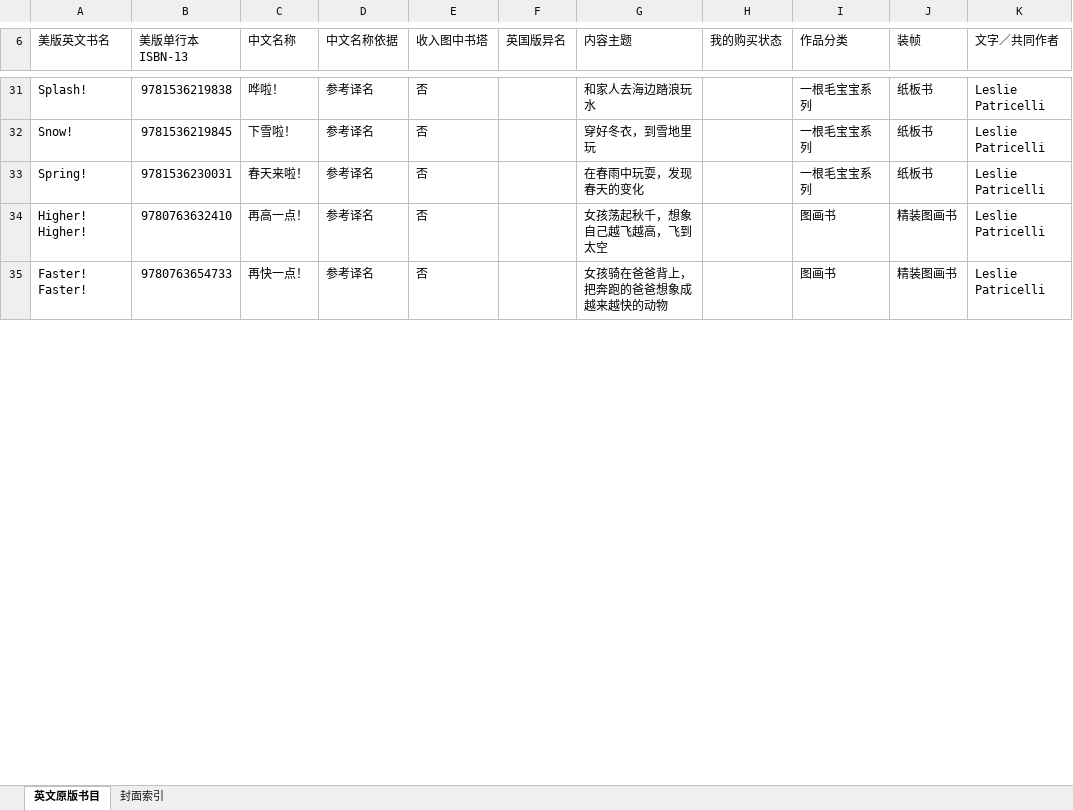
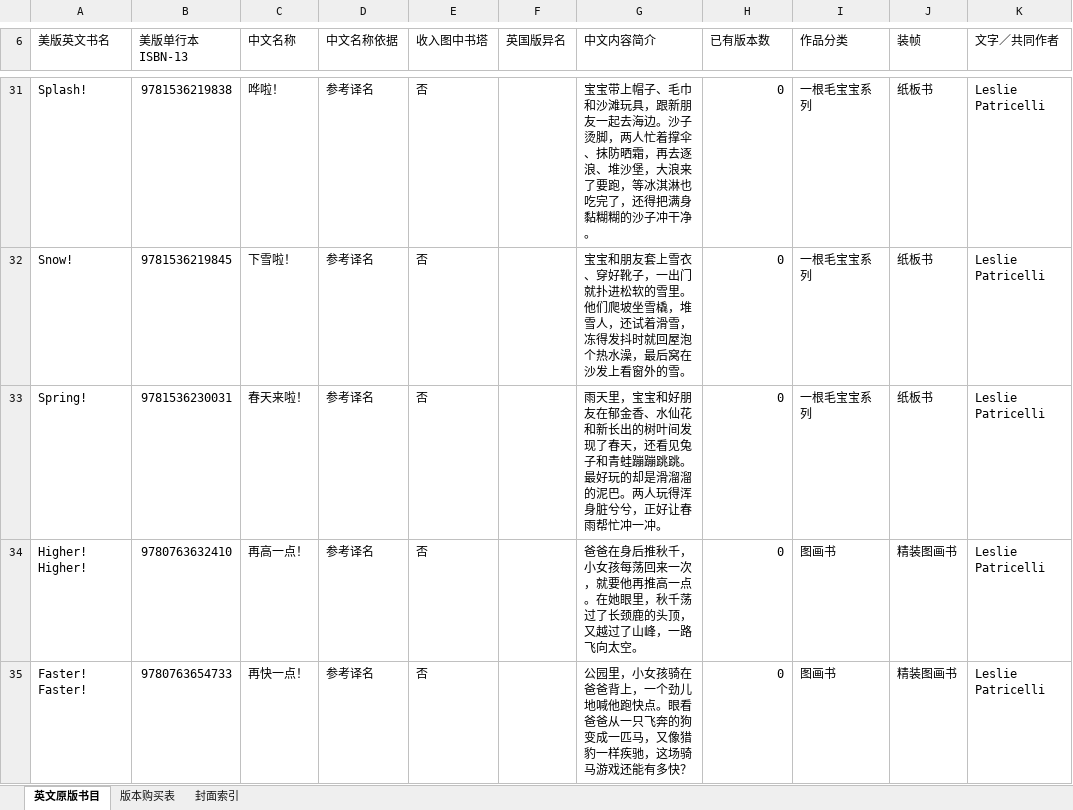
Before and after one commit to Brclio/patricelli-bookshelf, an Excel workbook: dist/english-board-books.xlsx, sheet 英文原版书目, drawn as a sheet; only a part is shown, gaps mark what is left out; values as stored, in another font and other column widths than the file's, no cell formats; table styles not drawn; the diff covers the shown part only; the diff names each change by its address in the sheet, - before the commit and + after, or states it on an @@ line.

```diff
--- a/dist/english-board-books.xlsx (sheet 英文原版书目)
+++ b/dist/english-board-books.xlsx (sheet 英文原版书目)
+sheet tab: 版本购买表
-G6: 内容主题
+G6: 中文内容简介
-H6: 我的购买状态
+H6: 已有版本数
-G31 (中文内容简介): 和家人去海边踏浪玩水
+G31 (中文内容简介): 宝宝带上帽子、毛巾和沙滩玩具，跟新朋友一起去海边。沙子烫脚，两人忙着撑伞、抹防晒霜，再去逐浪、堆沙堡，大浪来了要跑，等冰淇淋也吃完了，还得把满身黏糊糊的沙子冲干净。
-H31:H35 (已有版本数): (empty)
+H31:H35 (已有版本数): 0
-G32 (中文内容简介): 穿好冬衣，到雪地里玩
+G32 (中文内容简介): 宝宝和朋友套上雪衣、穿好靴子，一出门就扑进松软的雪里。他们爬坡坐雪橇，堆雪人，还试着滑雪，冻得发抖时就回屋泡个热水澡，最后窝在沙发上看窗外的雪。
-G33 (中文内容简介): 在春雨中玩耍，发现春天的变化
+G33 (中文内容简介): 雨天里，宝宝和好朋友在郁金香、水仙花和新长出的树叶间发现了春天，还看见兔子和青蛙蹦蹦跳跳。最好玩的却是滑溜溜的泥巴。两人玩得浑身脏兮兮，正好让春雨帮忙冲一冲。
-G34 (中文内容简介): 女孩荡起秋千，想象自己越飞越高，飞到太空
+G34 (中文内容简介): 爸爸在身后推秋千，小女孩每荡回来一次，就要他再推高一点。在她眼里，秋千荡过了长颈鹿的头顶，又越过了山峰，一路飞向太空。
-G35 (中文内容简介): 女孩骑在爸爸背上，把奔跑的爸爸想象成越来越快的动物
+G35 (中文内容简介): 公园里，小女孩骑在爸爸背上，一个劲儿地喊他跑快点。眼看爸爸从一只飞奔的狗变成一匹马，又像猎豹一样疾驰，这场骑马游戏还能有多快？
```
Also changed, not shown: 80 edited cells elsewhere in this sheet, sheet 封面索引, cell formats, charts or pictures, 24 other files.
